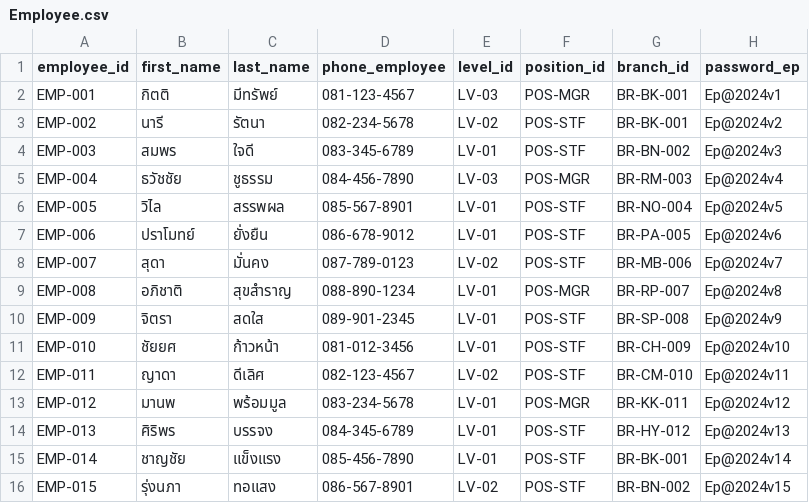
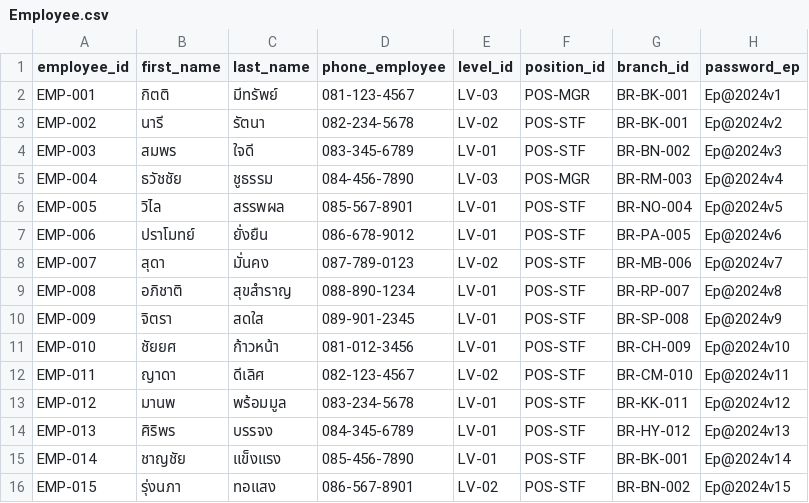
Before and after one commit to Phattharanan-ap/car-parts-data, a CSV file: Employee.csv, drawn as a sheet.

Commit message:
Update Employee.csv

```diff
--- a/Employee.csv
+++ b/Employee.csv
@@ -8,3 +8,3 @@ EMP-006,ปราโมทย์,ยั่งยืน,086-678-9012,LV-01,POS-ST
 EMP-007,สุดา,มั่นคง,087-789-0123,LV-02,POS-STF,BR-MB-006,Ep@2024v7
-EMP-008,อภิชาติ,สุขสำราญ,088-890-1234,LV-01,POS-MGR,BR-RP-007,Ep@2024v8
+EMP-008,อภิชาติ,สุขสำราญ,088-890-1234,LV-01,POS-STF,BR-RP-007,Ep@2024v8
 EMP-009,จิตรา,สดใส,089-901-2345,LV-01,POS-STF,BR-SP-008,Ep@2024v9
@@ -12,3 +12,3 @@ EMP-010,ชัยยศ,ก้าวหน้า,081-012-3456,LV-01,POS-STF,BR-C
 EMP-011,ญาดา,ดีเลิศ,082-123-4567,LV-02,POS-STF,BR-CM-010,Ep@2024v11
-EMP-012,มานพ,พร้อมมูล,083-234-5678,LV-01,POS-MGR,BR-KK-011,Ep@2024v12
+EMP-012,มานพ,พร้อมมูล,083-234-5678,LV-01,POS-STF,BR-KK-011,Ep@2024v12
 EMP-013,ศิริพร,บรรจง,084-345-6789,LV-01,POS-STF,BR-HY-012,Ep@2024v13
```
